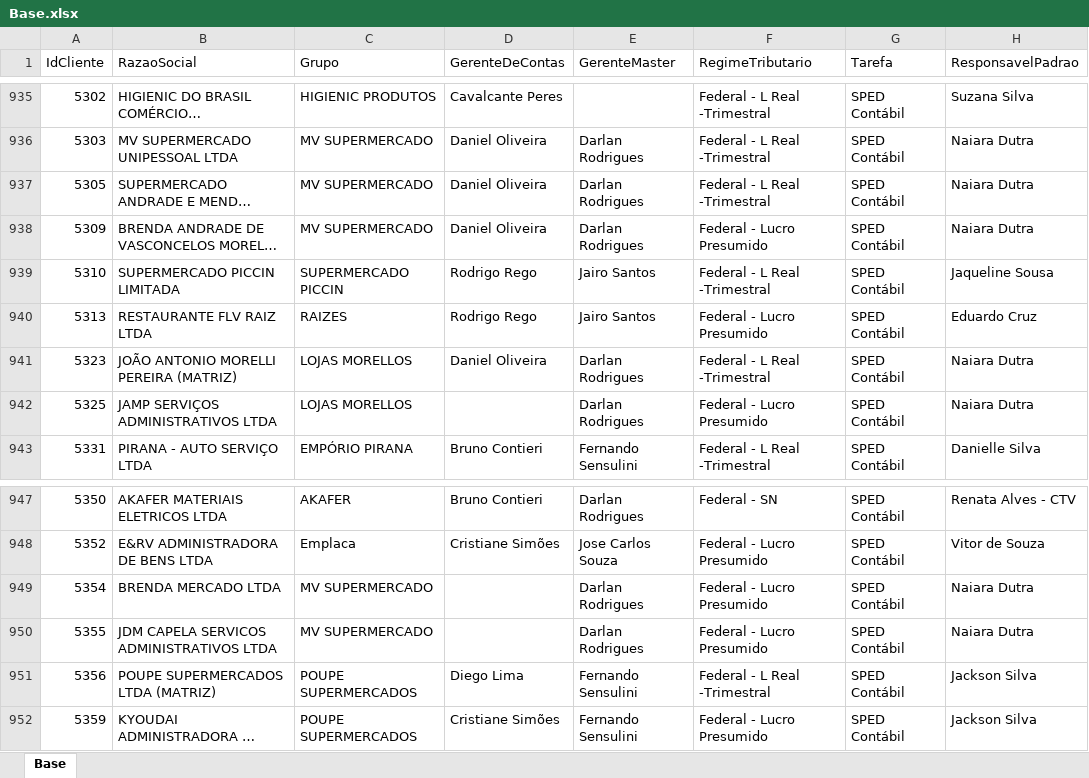
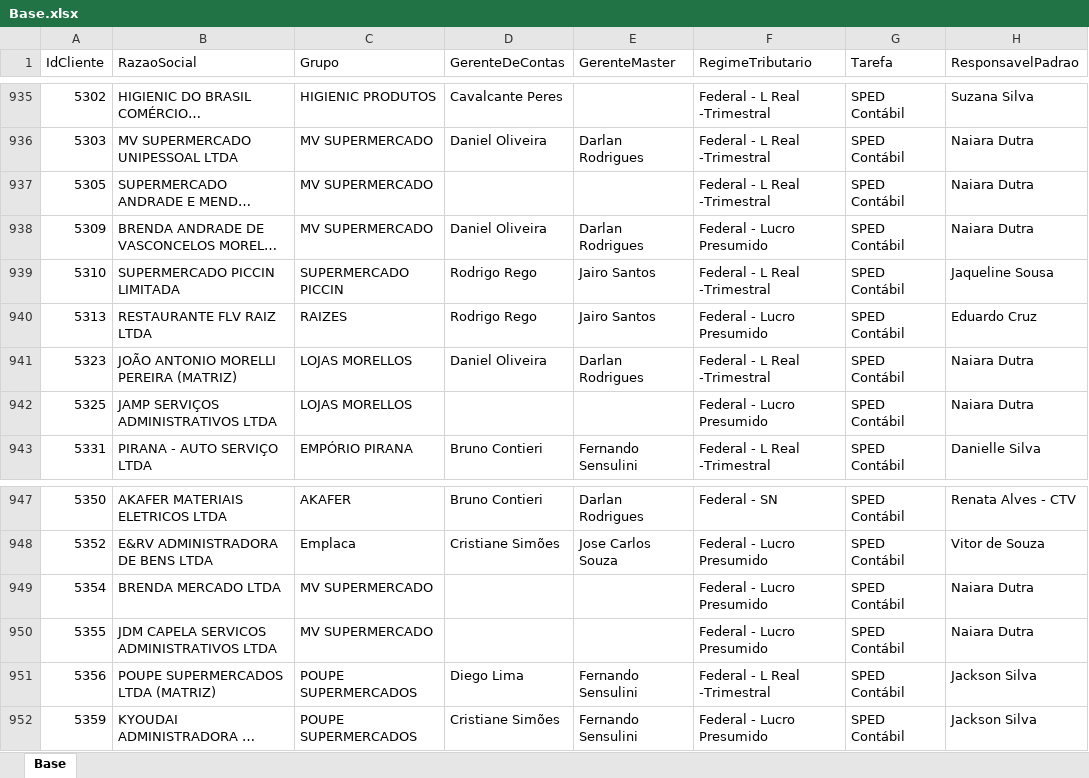
Before and after one commit to Controladoria-MG/Controle-de-SPED, an Excel workbook: data/base_formatada/Base.xlsx, sheet Base, drawn as a sheet; only a part is shown, gaps mark what is left out; long unchanged cells end in …; values as stored, in another font and other column widths than the file's, no borders; the diff names each change by its address in the sheet, - before the commit and + after, or states it on an @@ line.

Commit message:
Atualização automática: 2026-07-07 10:16

```diff
--- a/data/base_formatada/Base.xlsx (sheet Base)
+++ b/data/base_formatada/Base.xlsx (sheet Base)
-D937 (GerenteDeContas): Daniel Oliveira
+D937 (GerenteDeContas): (empty)
-E937 (GerenteMaster): Darlan Rodrigues
+E937 (GerenteMaster): (empty)
-E942 (GerenteMaster): Darlan Rodrigues
+E942 (GerenteMaster): (empty)
-E949:E950 (GerenteMaster): Darlan Rodrigues
+E949:E950 (GerenteMaster): (empty)
```
